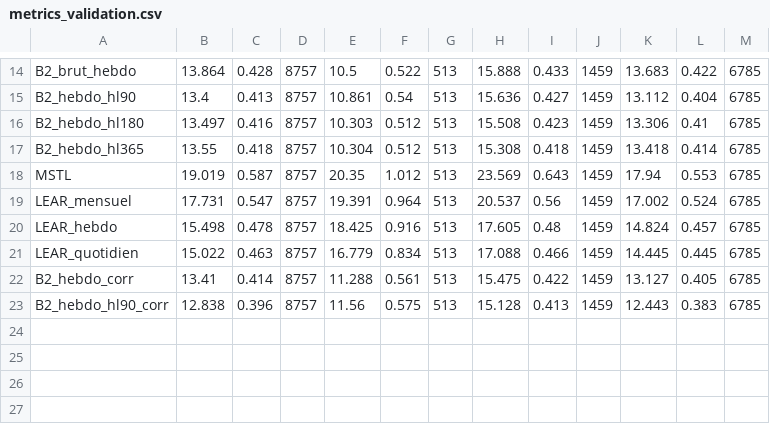
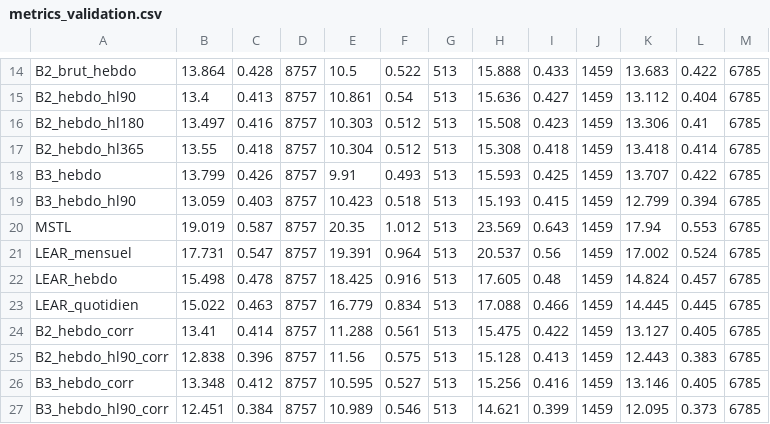
Before and after one commit to Odavdav/spot-prices-prediction, a CSV file: results/metrics_validation.csv, drawn as a sheet; only a part is shown, gaps mark what is left out.

Commit message:
Résultats de validation de la marche B3 (forme de la journée, régime récent)

```diff
--- a/results/metrics_validation.csv
+++ b/results/metrics_validation.csv
@@ -17,2 +17,4 @@ B2_hebdo_hl180,13.497,0.416,8757,10.303,0.512,513,15.508,0.423,1459,13.306,0.41,
 B2_hebdo_hl365,13.55,0.418,8757,10.304,0.512,513,15.308,0.418,1459,13.418,0.414,6785
+B3_hebdo,13.799,0.426,8757,9.91,0.493,513,15.593,0.425,1459,13.707,0.422,6785
+B3_hebdo_hl90,13.059,0.403,8757,10.423,0.518,513,15.193,0.415,1459,12.799,0.394,6785
 MSTL,19.019,0.587,8757,20.35,1.012,513,23.569,0.643,1459,17.94,0.553,6785
@@ -23 +25,3 @@ B2_hebdo_corr,13.41,0.414,8757,11.288,0.561,513,15.475,0.422,1459,13.127,0.405,6
 B2_hebdo_hl90_corr,12.838,0.396,8757,11.56,0.575,513,15.128,0.413,1459,12.443,0.383,6785
+B3_hebdo_corr,13.348,0.412,8757,10.595,0.527,513,15.256,0.416,1459,13.146,0.405,6785
+B3_hebdo_hl90_corr,12.451,0.384,8757,10.989,0.546,513,14.621,0.399,1459,12.095,0.373,6785
```
Also changed, not shown: results/diebold_mariano_validation.csv, results/metrics_rodage.csv, 1 other file.
